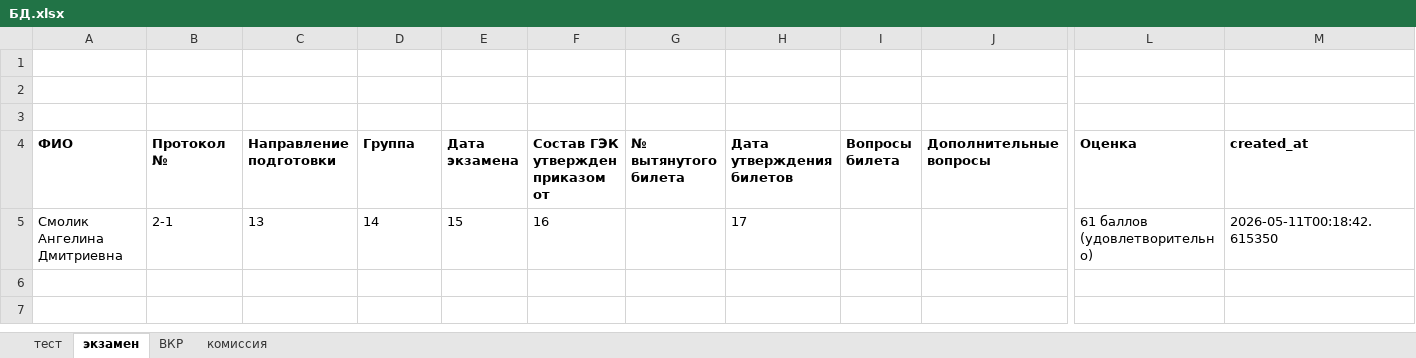
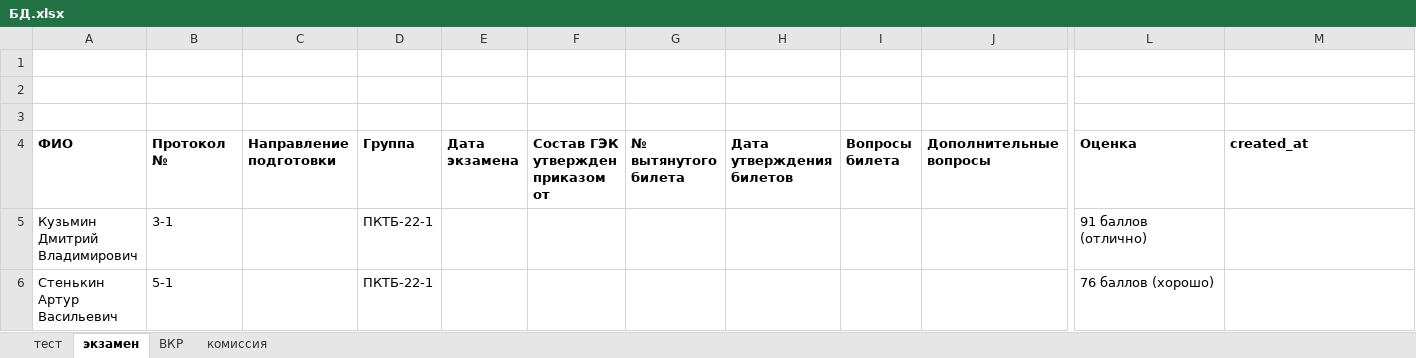
Before and after one commit to Em1l24/Secretary-assistant, an Excel workbook: data/БД.xlsx, sheet экзамен, drawn as a sheet; only a part is shown, gaps mark what is left out; values as stored, in another font and other column widths than the file's, no borders; removed rows and columns are numbered as before the commit, all else as after; rows hold the shown columns only; the diff names each change by its address in the sheet, - before the commit and + after, or states it on an @@ line.

```diff
--- a/data/БД.xlsx (sheet экзамен)
+++ b/data/БД.xlsx (sheet экзамен)
-row 5: Смолик Ангелина Дмитриевна | 2-1 | 13 | 14 | 15 | 16 |  | 17 |  |  | 61 баллов (удовлетворительно) | 2026-05-11T00:18:42.615350
+row 5: Кузьмин Дмитрий Владимирович | 3-1 |  | ПКТБ-22-1 |  |  |  |  |  |  | 91 баллов (отлично)
+row 6: Стенькин Артур Васильевич | 5-1 |  | ПКТБ-22-1 |  |  |  |  |  |  | 76 баллов (хорошо)
```
Also changed, not shown: sheet ВКР, sheet комиссия, sheet тест, 11 other files.
